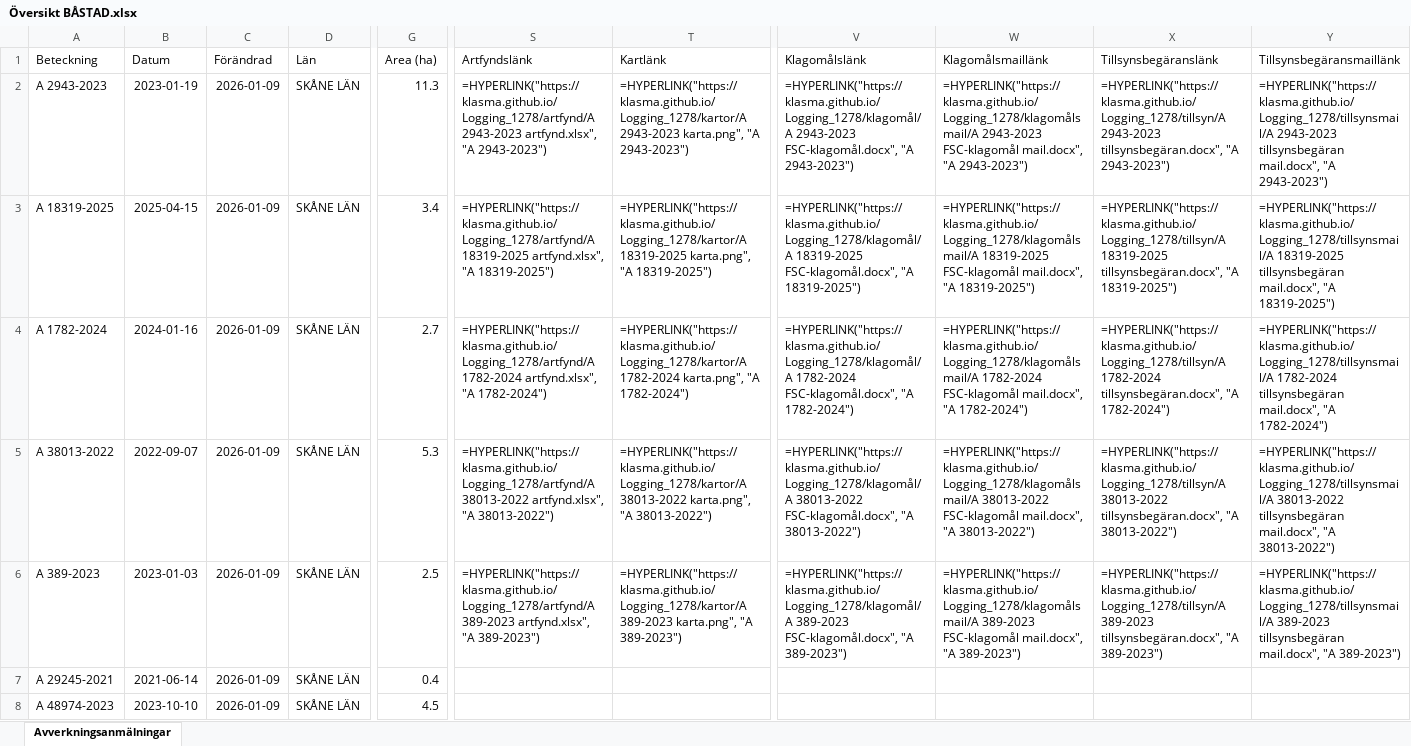
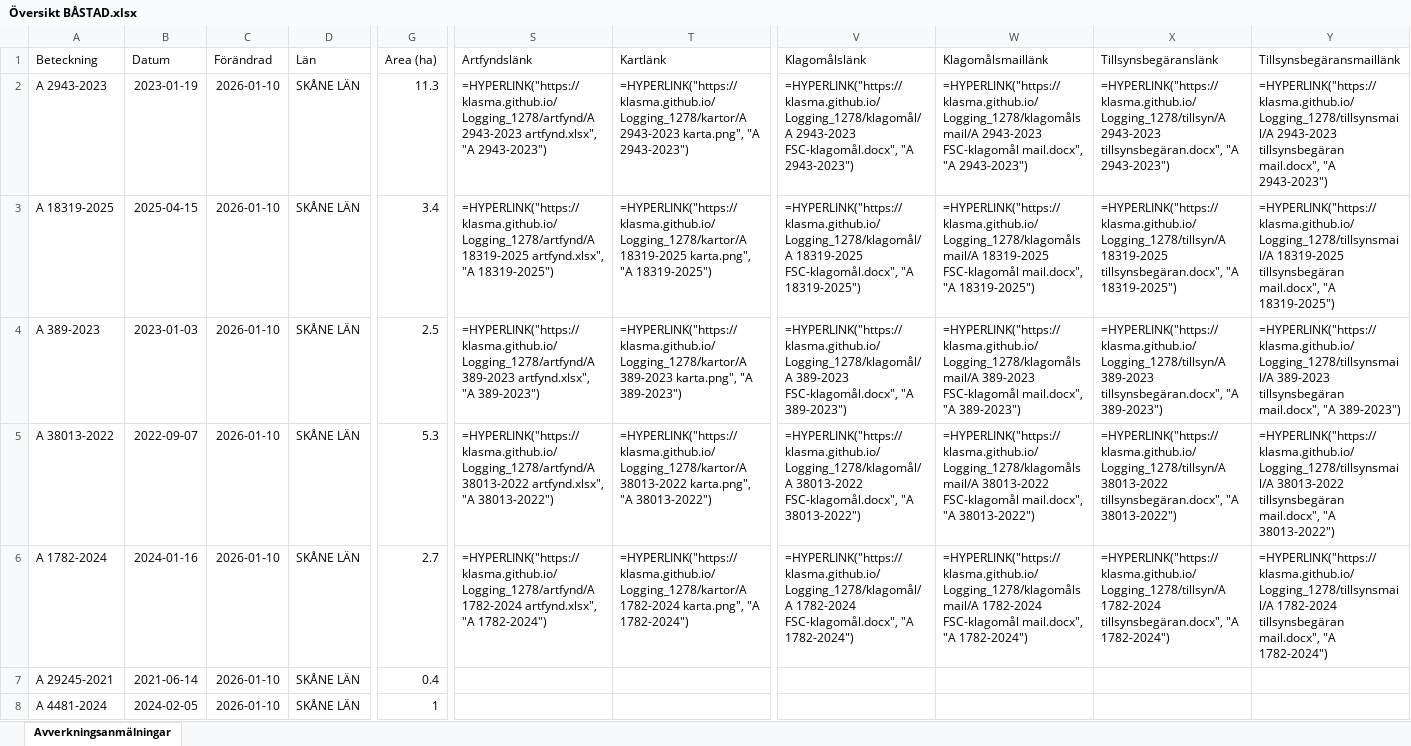
Before and after one commit to klasma/Logging_1278, an Excel workbook: Översikt BÅSTAD.xlsx, sheet Avverkningsanmälningar, drawn as a sheet; only a part is shown, gaps mark what is left out; values as stored, in another font and other column widths than the file's, no borders; formulas without a stored value are shown as written; the diff covers the shown part only; the diff names each change by its address in the sheet, - before the commit and + after, or states it on an @@ line.

```diff
--- a/Översikt BÅSTAD.xlsx (sheet Avverkningsanmälningar)
+++ b/Översikt BÅSTAD.xlsx (sheet Avverkningsanmälningar)
-C2:C8 (Förändrad): 2026-01-09
+C2:C8 (Förändrad): 2026-01-10
-A4 (Beteckning): A 1782-2024
+A4 (Beteckning): A 389-2023
-B4 (Datum): 2024-01-16
+B4 (Datum): 2023-01-03
-G4 (Area (ha)): 2.7
+G4 (Area (ha)): 2.5
-S4 (Artfyndslänk): =HYPERLINK("https://klasma.github.io/Logging_1278/artfynd/A 1782-2024 artfynd.xlsx", "A 1782-2024")
+S4 (Artfyndslänk): =HYPERLINK("https://klasma.github.io/Logging_1278/artfynd/A 389-2023 artfynd.xlsx", "A 389-2023")
-T4 (Kartlänk): =HYPERLINK("https://klasma.github.io/Logging_1278/kartor/A 1782-2024 karta.png", "A 1782-2024")
+T4 (Kartlänk): =HYPERLINK("https://klasma.github.io/Logging_1278/kartor/A 389-2023 karta.png", "A 389-2023")
-V4 (Klagomålslänk): =HYPERLINK("https://klasma.github.io/Logging_1278/klagomål/A 1782-2024 FSC-klagomål.docx", "A 1782-2024")
+V4 (Klagomålslänk): =HYPERLINK("https://klasma.github.io/Logging_1278/klagomål/A 389-2023 FSC-klagomål.docx", "A 389-2023")
-W4 (Klagomålsmaillänk): =HYPERLINK("https://klasma.github.io/Logging_1278/klagomålsmail/A 1782-2024 FSC-klagomål mail.docx", "A 1782-2024")
+W4 (Klagomålsmaillänk): =HYPERLINK("https://klasma.github.io/Logging_1278/klagomålsmail/A 389-2023 FSC-klagomål mail.docx", "A 389-2023")
-X4 (Tillsynsbegäranslänk): =HYPERLINK("https://klasma.github.io/Logging_1278/tillsyn/A 1782-2024 tillsynsbegäran.docx", "A 1782-2024")
+X4 (Tillsynsbegäranslänk): =HYPERLINK("https://klasma.github.io/Logging_1278/tillsyn/A 389-2023 tillsynsbegäran.docx", "A 389-2023")
-Y4 (Tillsynsbegäransmaillänk): =HYPERLINK("https://klasma.github.io/Logging_1278/tillsynsmail/A 1782-2024 tillsynsbegäran mail.docx", "A 1782-2024")
+Y4 (Tillsynsbegäransmaillänk): =HYPERLINK("https://klasma.github.io/Logging_1278/tillsynsmail/A 389-2023 tillsynsbegäran mail.docx", "A 389-2023")
-A6 (Beteckning): A 389-2023
+A6 (Beteckning): A 1782-2024
-B6 (Datum): 2023-01-03
+B6 (Datum): 2024-01-16
-G6 (Area (ha)): 2.5
+G6 (Area (ha)): 2.7
-S6 (Artfyndslänk): =HYPERLINK("https://klasma.github.io/Logging_1278/artfynd/A 389-2023 artfynd.xlsx", "A 389-2023")
+S6 (Artfyndslänk): =HYPERLINK("https://klasma.github.io/Logging_1278/artfynd/A 1782-2024 artfynd.xlsx", "A 1782-2024")
-T6 (Kartlänk): =HYPERLINK("https://klasma.github.io/Logging_1278/kartor/A 389-2023 karta.png", "A 389-2023")
+T6 (Kartlänk): =HYPERLINK("https://klasma.github.io/Logging_1278/kartor/A 1782-2024 karta.png", "A 1782-2024")
-V6 (Klagomålslänk): =HYPERLINK("https://klasma.github.io/Logging_1278/klagomål/A 389-2023 FSC-klagomål.docx", "A 389-2023")
+V6 (Klagomålslänk): =HYPERLINK("https://klasma.github.io/Logging_1278/klagomål/A 1782-2024 FSC-klagomål.docx", "A 1782-2024")
-W6 (Klagomålsmaillänk): =HYPERLINK("https://klasma.github.io/Logging_1278/klagomålsmail/A 389-2023 FSC-klagomål mail.docx", "A 389-2023")
+W6 (Klagomålsmaillänk): =HYPERLINK("https://klasma.github.io/Logging_1278/klagomålsmail/A 1782-2024 FSC-klagomål mail.docx", "A 1782-2024")
-X6 (Tillsynsbegäranslänk): =HYPERLINK("https://klasma.github.io/Logging_1278/tillsyn/A 389-2023 tillsynsbegäran.docx", "A 389-2023")
+X6 (Tillsynsbegäranslänk): =HYPERLINK("https://klasma.github.io/Logging_1278/tillsyn/A 1782-2024 tillsynsbegäran.docx", "A 1782-2024")
-Y6 (Tillsynsbegäransmaillänk): =HYPERLINK("https://klasma.github.io/Logging_1278/tillsynsmail/A 389-2023 tillsynsbegäran mail.docx", "A 389-2023")
+Y6 (Tillsynsbegäransmaillänk): =HYPERLINK("https://klasma.github.io/Logging_1278/tillsynsmail/A 1782-2024 tillsynsbegäran mail.docx", "A 1782-2024")
-A8 (Beteckning): A 48974-2023
+A8 (Beteckning): A 4481-2024
-B8 (Datum): 2023-10-10
+B8 (Datum): 2024-02-05
-G8 (Area (ha)): 4.5
+G8 (Area (ha)): 1
```
Also changed, not shown: 6 added rows, 6 removed rows and 50 edited cells elsewhere in this sheet, artfynd/A 1782-2024 artfynd.xlsx, artfynd/A 18319-2025 artfynd.xlsx, 29 other files.
